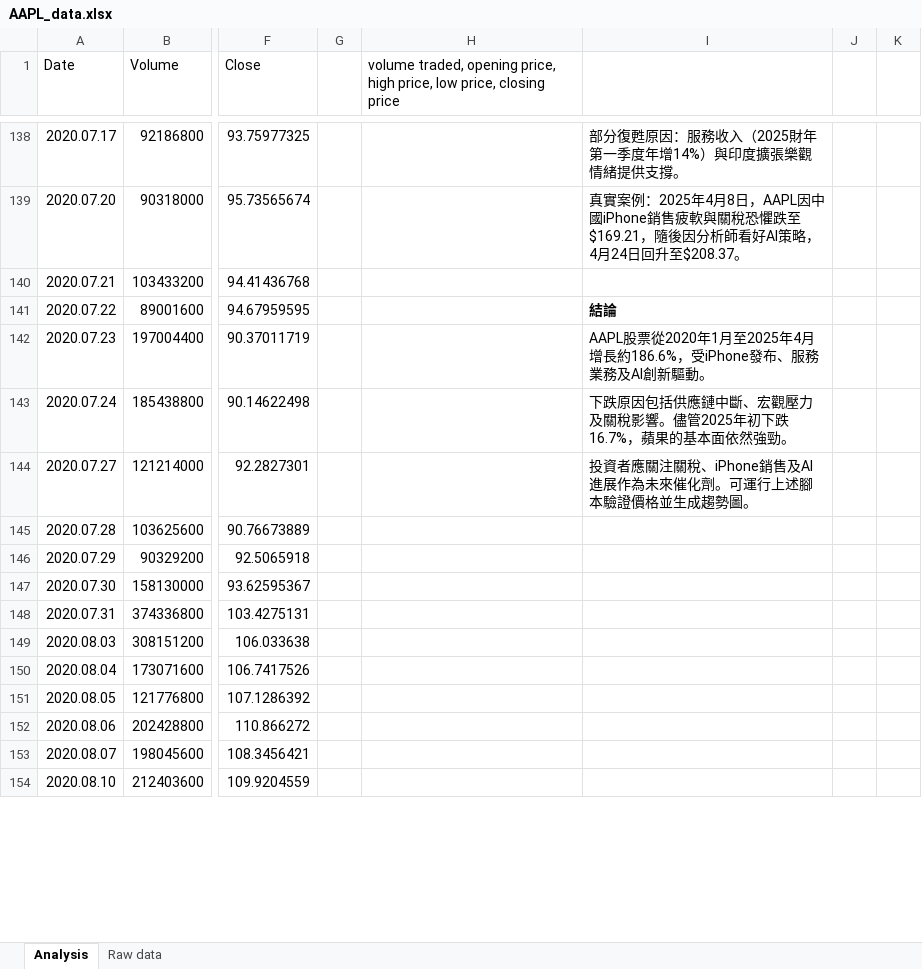
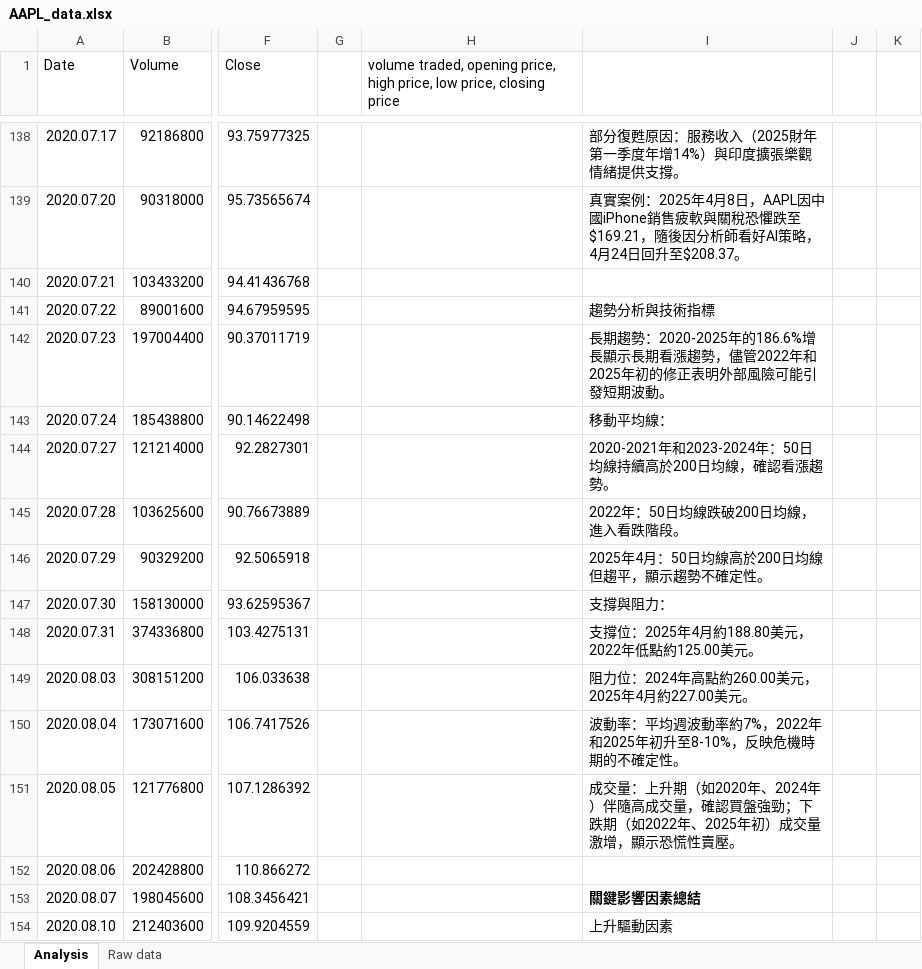
Before and after one commit to G0246/jhm4, an Excel workbook: AAPL_Analysis/AAPL_data.xlsx, sheet Analysis, drawn as a sheet; only a part is shown, gaps mark what is left out; values as stored, in another font and other column widths than the file's, no borders; charts and pictures not drawn; the diff covers the shown part only; the diff names each change by its address in the sheet, - before the commit and + after, or states it on an @@ line.

Commit message:
excel

```diff
--- a/AAPL_Analysis/AAPL_data.xlsx (sheet Analysis)
+++ b/AAPL_Analysis/AAPL_data.xlsx (sheet Analysis)
-I141: 結論
+I141: 趨勢分析與技術指標
-I141 bold: on
+I141 bold: off
-I142: AAPL股票從2020年1月至2025年4月增長約186.6%，受iPhone發布、服務業務及AI創新驅動。
+I142: 長期趨勢：2020-2025年的186.6%增長顯示長期看漲趨勢，儘管2022年和2025年初的修正表明外部風險可能引發短期波動。
-I143: 下跌原因包括供應鏈中斷、宏觀壓力及關稅影響。儘管2025年初下跌16.7%，蘋果的基本面依然強勁。
+I143: 移動平均線：
-I144: 投資者應關注關稅、iPhone銷售及AI進展作為未來催化劑。可運行上述腳本驗證價格並生成趨勢圖。
+I144: 2020-2021年和2023-2024年：50日均線持續高於200日均線，確認看漲趨勢。
-I145: (empty)
+I145: 2022年：50日均線跌破200日均線，進入看跌階段。
-I146: (empty)
+I146: 2025年4月：50日均線高於200日均線但趨平，顯示趨勢不確定性。
-I147: (empty)
+I147: 支撐與阻力：
-I148: (empty)
+I148: 支撐位：2025年4月約188.80美元，2022年低點約125.00美元。
-I149: (empty)
+I149: 阻力位：2024年高點約260.00美元，2025年4月約227.00美元。
-I150: (empty)
+I150: 波動率：平均週波動率約7%，2022年和2025年初升至8-10%，反映危機時期的不確定性。
-I151: (empty)
+I151: 成交量：上升期（如2020年、2024年）伴隨高成交量，確認買盤強勁；下跌期（如2022年、2025年初）成交量激增，顯示恐慌性賣壓。
-I153: (empty)
+I153: 關鍵影響因素總結
-I154: (empty)
+I154: 上升驅動因素
```
Also changed, not shown: 20 edited cells elsewhere in this sheet, charts or pictures.
